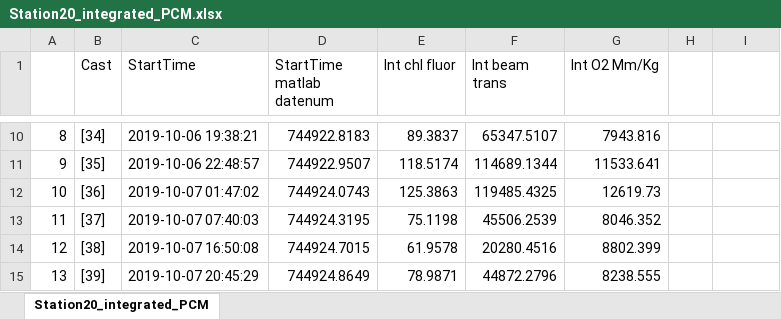
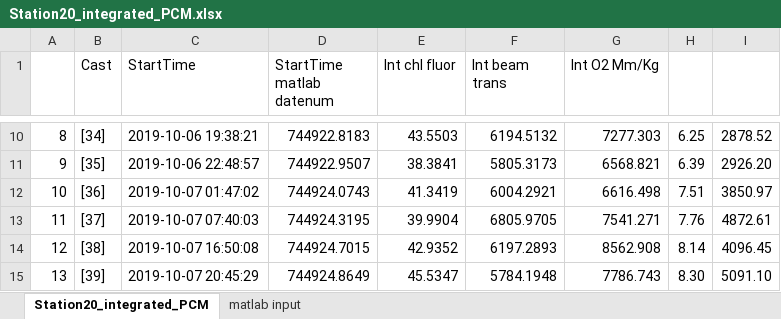
Before and after one commit to MeganEDuffy/2017-etnp, an Excel workbook: data/ctd-cnv/KM1919/P2_2019/primary_chl/Station20_integrated_PCM.xlsx, sheet Station20_integrated_PCM, drawn as a sheet; only a part is shown, gaps mark what is left out; values as stored, in another font and other column widths than the file's, no borders; the diff covers the shown part only; the diff names each change by its address in the sheet, - before the commit and + after, or states it on an @@ line.

```diff
--- a/data/ctd-cnv/KM1919/P2_2019/primary_chl/Station20_integrated_PCM.xlsx (sheet Station20_integrated_PCM)
+++ b/data/ctd-cnv/KM1919/P2_2019/primary_chl/Station20_integrated_PCM.xlsx (sheet Station20_integrated_PCM)
+sheet tab: matlab input
-E10 (Int chl fluor): 89.3837
+E10 (Int chl fluor): 43.5503
-F10 (Int beam trans): 65347.5107
+F10 (Int beam trans): 6194.5132
-G10 (Int O2 Mm/Kg): 7943.816
+G10 (Int O2 Mm/Kg): 7277.303
-H10: (empty)
+H10: 6.25
-I10: (empty)
+I10: 2878.52
-E11 (Int chl fluor): 118.5174
+E11 (Int chl fluor): 38.3841
-F11 (Int beam trans): 114689.1344
+F11 (Int beam trans): 5805.3173
-G11 (Int O2 Mm/Kg): 11533.641
+G11 (Int O2 Mm/Kg): 6568.821
-H11: (empty)
+H11: 6.39
-I11: (empty)
+I11: 2926.20
-E12 (Int chl fluor): 125.3863
+E12 (Int chl fluor): 41.3419
-F12 (Int beam trans): 119485.4325
+F12 (Int beam trans): 6004.2921
-G12 (Int O2 Mm/Kg): 12619.73
+G12 (Int O2 Mm/Kg): 6616.498
-H12: (empty)
+H12: 7.51
-I12: (empty)
+I12: 3850.97
-E13 (Int chl fluor): 75.1198
+E13 (Int chl fluor): 39.9904
-F13 (Int beam trans): 45506.2539
+F13 (Int beam trans): 6805.9705
-G13 (Int O2 Mm/Kg): 8046.352
+G13 (Int O2 Mm/Kg): 7541.271
-H13: (empty)
+H13: 7.76
-I13: (empty)
+I13: 4872.61
-E14 (Int chl fluor): 61.9578
+E14 (Int chl fluor): 42.9352
-F14 (Int beam trans): 20280.4516
+F14 (Int beam trans): 6197.2893
-G14 (Int O2 Mm/Kg): 8802.399
+G14 (Int O2 Mm/Kg): 8562.908
-H14: (empty)
+H14: 8.14
-I14: (empty)
+I14: 4096.45
-E15 (Int chl fluor): 78.9871
+E15 (Int chl fluor): 45.5347
-F15 (Int beam trans): 44872.2796
+F15 (Int beam trans): 5784.1948
-G15 (Int O2 Mm/Kg): 8238.555
+G15 (Int O2 Mm/Kg): 7786.743
-H15: (empty)
+H15: 8.30
-I15: (empty)
+I15: 5091.10
```
Also changed, not shown: 137 edited cells elsewhere in this sheet, 18 other files.
